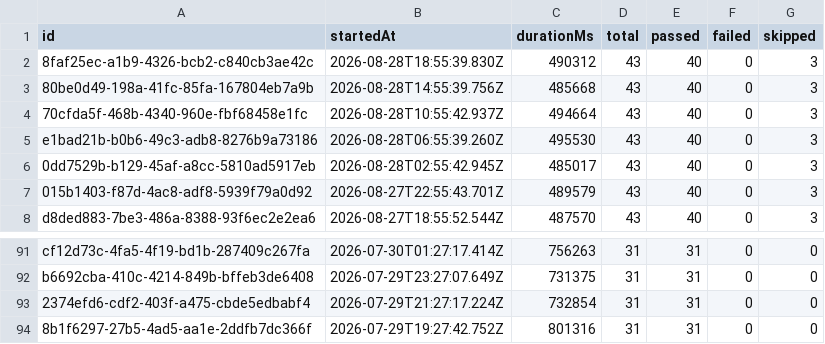
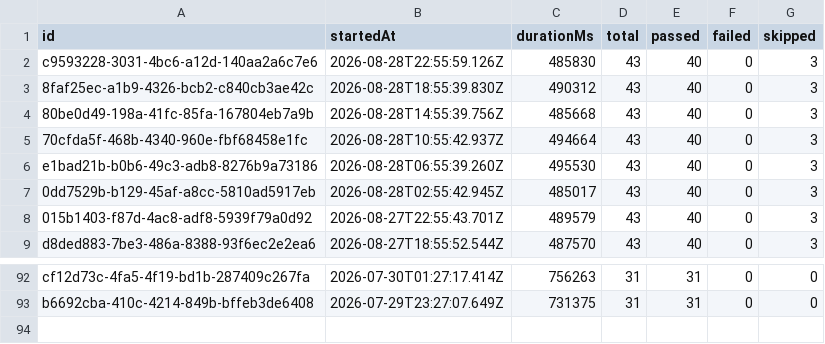
Before and after one commit to saira-uwc/Shunyalabs_widget, a CSV file: docs/exports/all-runs-summary.csv, drawn as a sheet; only a part is shown, gaps mark what is left out.

```diff
--- a/docs/exports/all-runs-summary.csv
+++ b/docs/exports/all-runs-summary.csv
@@ -1,2 +1,3 @@
 id,startedAt,durationMs,total,passed,failed,skipped
+c9593228-3031-4bc6-a12d-140aa2a6c7e6,2026-08-28T22:55:59.126Z,485830,43,40,0,3
 8faf25ec-a1b9-4326-bcb2-c840cb3ae42c,2026-08-28T18:55:39.830Z,490312,43,40,0,3
@@ -92,3 +93 @@ cf12d73c-4fa5-4f19-bd1b-287409c267fa,2026-07-30T01:27:17.414Z,756263,31,31,0,0
 b6692cba-410c-4214-849b-bffeb3de6408,2026-07-29T23:27:07.649Z,731375,31,31,0,0
-2374efd6-cdf2-403f-a475-cbde5edbabf4,2026-07-29T21:27:17.224Z,732854,31,31,0,0
-8b1f6297-27b5-4ad5-aa1e-2ddfb7dc366f,2026-07-29T19:27:42.752Z,801316,31,31,0,0
```
Also changed, not shown: docs/exports/current-run.csv, 2 other files.
